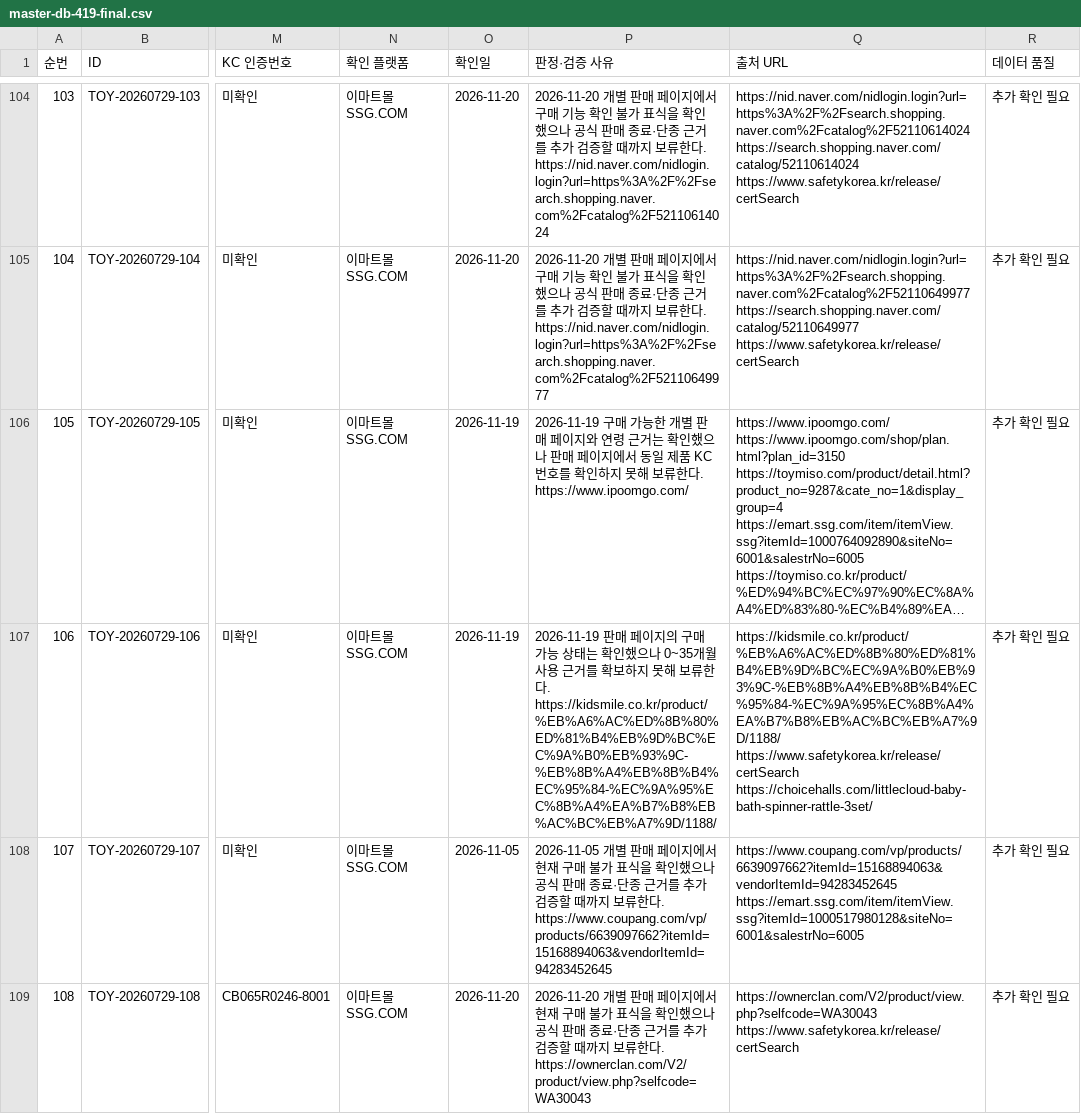
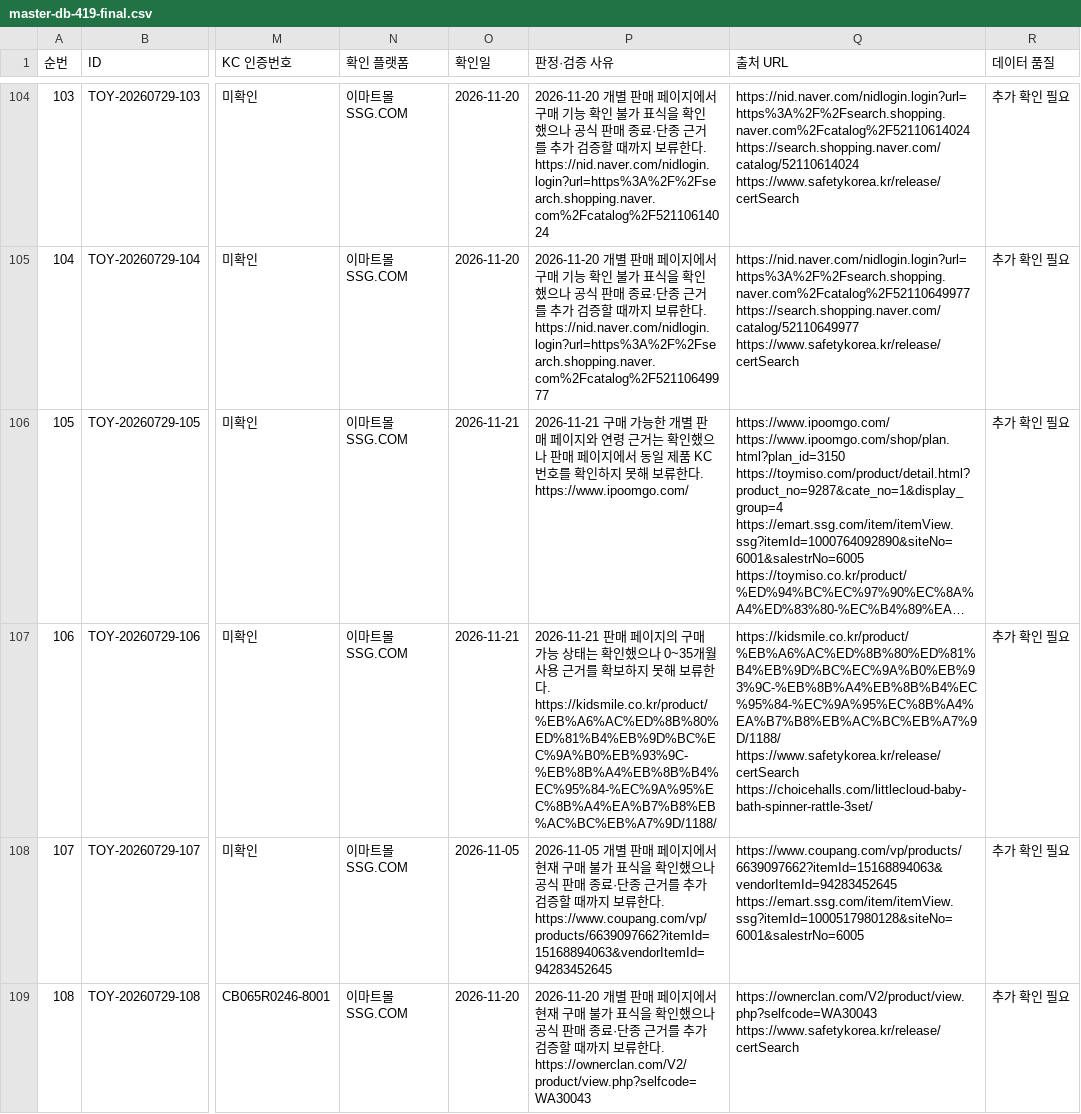
Before and after one commit to pamyo2607/k-baby-made, a CSV file: data/master-db-419-final.csv, drawn as a sheet; only a part is shown, gaps mark what is left out; long unchanged cells end in …; the diff covers the shown part only; the diff names each change by its address in the sheet, - before the commit and + after, or states it on an @@ line.

```diff
--- a/data/master-db-419-final.csv
+++ b/data/master-db-419-final.csv
-O106:O107 (확인일): 2026-11-19
+O106:O107 (확인일): 2026-11-21
-P106 (판정·검증 사유): 2026-11-19 구매 가…
+P106 (판정·검증 사유): 2026-11-21 구매 가…
-P107 (판정·검증 사유): 2026-11-19 판매…
+P107 (판정·검증 사유): 2026-11-21 판매…
```
Also changed, not shown: 82 edited cells elsewhere in this file, public/data/master-db-419-final.csv, public/master-db-sync.csv, 33 other files.
